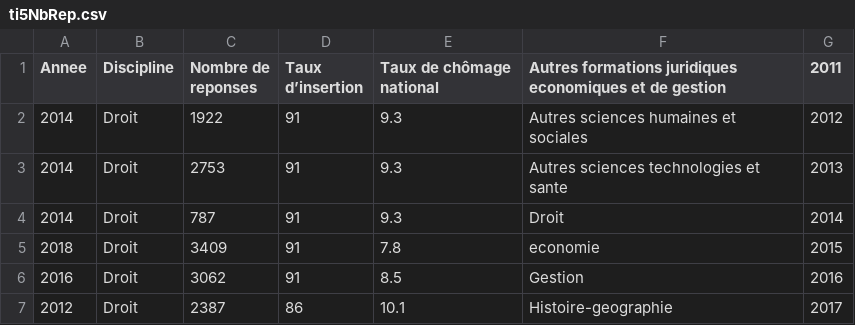
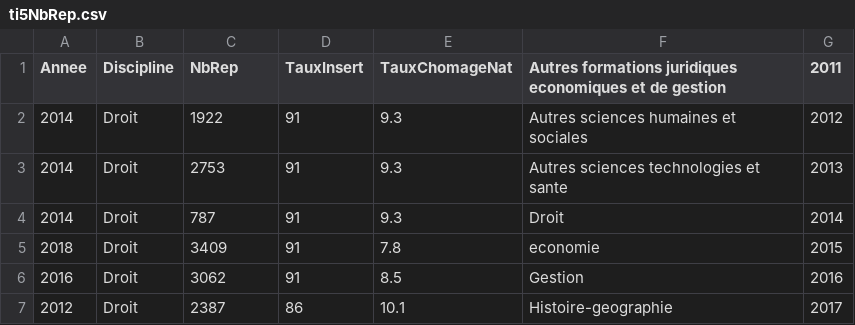
Before and after one commit to marouanekfd/test, a CSV file: ti5NbRep.csv, drawn as a sheet; only a part is shown.

Commit message:
Update ti5NbRep.csv

```diff
--- a/ti5NbRep.csv
+++ b/ti5NbRep.csv
@@ -1,2 +1,2 @@
-Annee,Discipline,Nombre de reponses,Taux d’insertion,Taux de chômage national,Autres formations juridiques  economiques et de gestion,2011
+Annee,Discipline,NbRep,TauxInsert,TauxChomageNat,Autres formations juridiques  economiques et de gestion,2011
 2014,Droit,1922,91,9.3,Autres sciences humaines et sociales,2012
```
